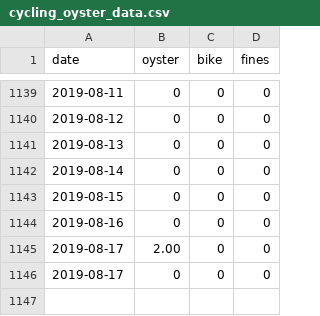
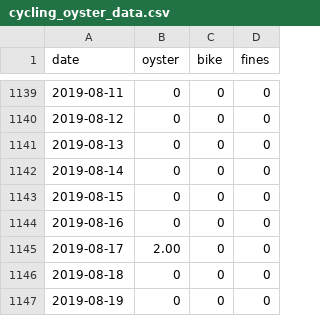
Before and after one commit to evanodell/cycling-v-oyster, a CSV file: cycling_oyster_data.csv, drawn as a sheet; only a part is shown, gaps mark what is left out.

```diff
--- a/cycling_oyster_data.csv
+++ b/cycling_oyster_data.csv
@@ -1145,2 +1145,3 @@ date,oyster,bike,fines
 2019-08-17,2.00,0,0
-2019-08-17,0,0,0
+2019-08-18,0,0,0
+2019-08-19,0,0,0
```
Also changed, not shown: 1 other file.
